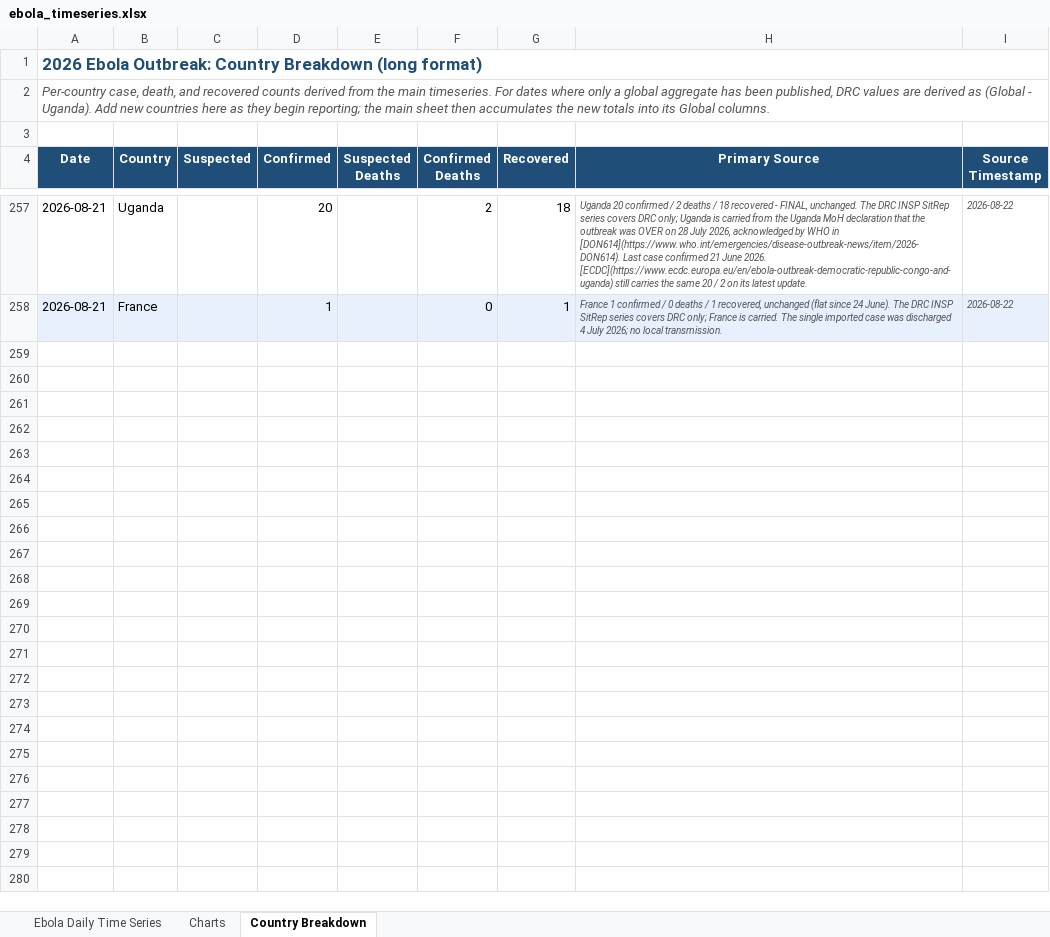
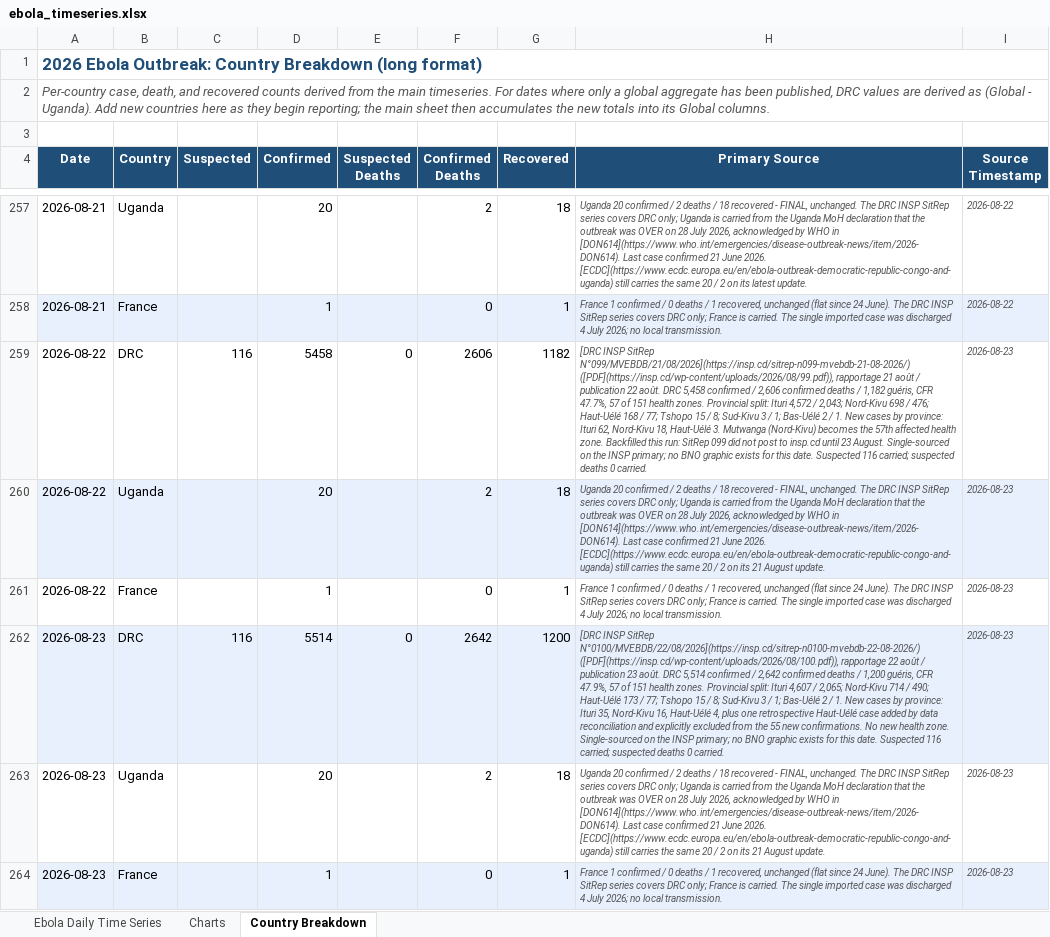
Before and after one commit to webbegole/ebola-bundibugyo-tracker-2026, an Excel workbook: outputs/ebola_timeseries.xlsx, sheet Country Breakdown, drawn as a sheet; only a part is shown, gaps mark what is left out; values as stored, in another font and other column widths than the file's, no borders; the diff names each change by its address in the sheet, - before the commit and + after, or states it on an @@ line.

Commit message:
Daily update 2026-08-23: INSP SitReps 099 and 0100 seat 22 and 23 August; DRC 5,514 confirmed / 2,642 deaths; 57th health zone

```diff
--- a/outputs/ebola_timeseries.xlsx (sheet Country Breakdown)
+++ b/outputs/ebola_timeseries.xlsx (sheet Country Breakdown)
+row 259: 2026-08-22 | DRC | 116 | 5458 | 0 | 2606 | 1182 | [DRC INSP SitRep N°099/MVEBDB/21/08/2026](https://insp.cd/sitrep-n099-mvebdb-21-08-2026/) ([PDF](https://insp.cd/wp-content/uploads/2026/08/99.pdf)), rapportage 21 août / publication 22 août. DRC 5,458 confirmed / 2,606 confirmed deaths / 1,182 guéris, CFR 47.7%, 57 of 151 health zones. Provincial split: Ituri 4,572 / 2,043; Nord-Kivu 698 / 476; Haut-Uélé 168 / 77; Tshopo 15 / 8; Sud-Kivu 3 / 1; Bas-Uélé 2 / 1. New cases by province: Ituri 62, Nord-Kivu 18, Haut-Uélé 3. Mutwanga (Nord-Kivu) becomes the 57th affected health zone. Backfilled this run: SitRep 099 did not post to insp.cd until 23 August. Single-sourced on the INSP primary; no BNO graphic exists for this date. Suspected 116 carried; suspected deaths 0 carried. | 2026-08-23
+row 260: 2026-08-22 | Uganda |  | 20 |  | 2 | 18 | Uganda 20 confirmed / 2 deaths / 18 recovered - FINAL, unchanged. The DRC INSP SitRep series covers DRC only; Uganda is carried from the Uganda MoH declaration that the outbreak was OVER on 28 July 2026, acknowledged by WHO in [DON614](https://www.who.int/emergencies/disease-outbreak-news/item/2026-DON614). Last case confirmed 21 June 2026. [ECDC](https://www.ecdc.europa.eu/en/ebola-outbreak-democratic-republic-congo-and-uganda) still carries the same 20 / 2 on its 21 August update. | 2026-08-23
+row 261: 2026-08-22 | France |  | 1 |  | 0 | 1 | France 1 confirmed / 0 deaths / 1 recovered, unchanged (flat since 24 June). The DRC INSP SitRep series covers DRC only; France is carried. The single imported case was discharged 4 July 2026; no local transmission. | 2026-08-23
+row 262: 2026-08-23 | DRC | 116 | 5514 | 0 | 2642 | 1200 | [DRC INSP SitRep N°0100/MVEBDB/22/08/2026](https://insp.cd/sitrep-n0100-mvebdb-22-08-2026/) ([PDF](https://insp.cd/wp-content/uploads/2026/08/100.pdf)), rapportage 22 août / publication 23 août. DRC 5,514 confirmed / 2,642 confirmed deaths / 1,200 guéris, CFR 47.9%, 57 of 151 health zones. Provincial split: Ituri 4,607 / 2,065; Nord-Kivu 714 / 490; Haut-Uélé 173 / 77; Tshopo 15 / 8; Sud-Kivu 3 / 1; Bas-Uélé 2 / 1. New cases by province: Ituri 35, Nord-Kivu 16, Haut-Uélé 4, plus one retrospective Haut-Uélé case added by data reconciliation and explicitly excluded from the 55 new confirmations. No new health zone. Single-sourced on the INSP primary; no BNO graphic exists for this date. Suspected 116 carried; suspected deaths 0 carried. | 2026-08-23
+row 263: 2026-08-23 | Uganda |  | 20 |  | 2 | 18 | Uganda 20 confirmed / 2 deaths / 18 recovered - FINAL, unchanged. The DRC INSP SitRep series covers DRC only; Uganda is carried from the Uganda MoH declaration that the outbreak was OVER on 28 July 2026, acknowledged by WHO in [DON614](https://www.who.int/emergencies/disease-outbreak-news/item/2026-DON614). Last case confirmed 21 June 2026. [ECDC](https://www.ecdc.europa.eu/en/ebola-outbreak-democratic-republic-congo-and-uganda) still carries the same 20 / 2 on its 21 August update. | 2026-08-23
+row 264: 2026-08-23 | France |  | 1 |  | 0 | 1 | France 1 confirmed / 0 deaths / 1 recovered, unchanged (flat since 24 June). The DRC INSP SitRep series covers DRC only; France is carried. The single imported case was discharged 4 July 2026; no local transmission. | 2026-08-23
```
Also changed, not shown: sheet Ebola Daily Time Series, sheet Charts, 8 other files.
